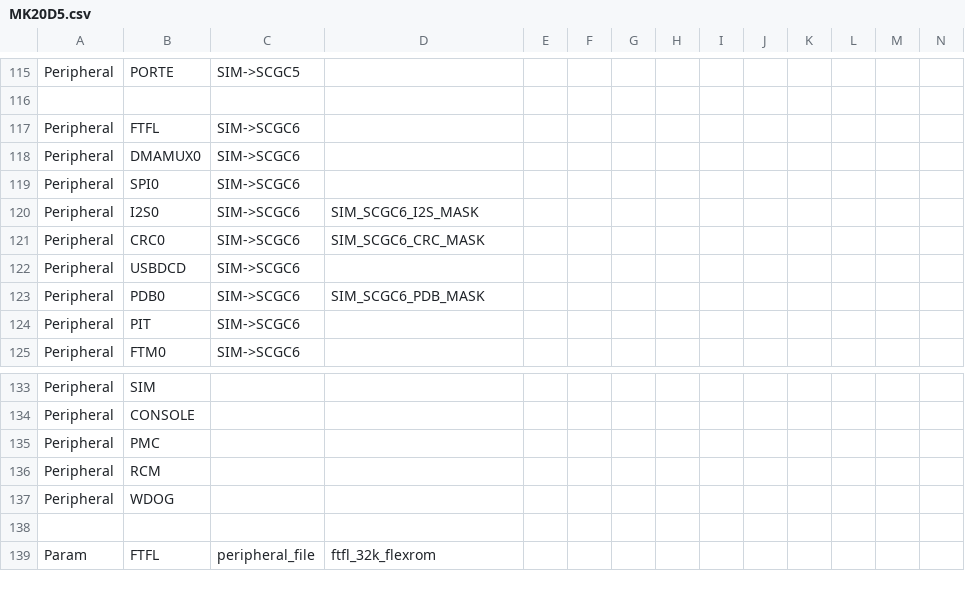
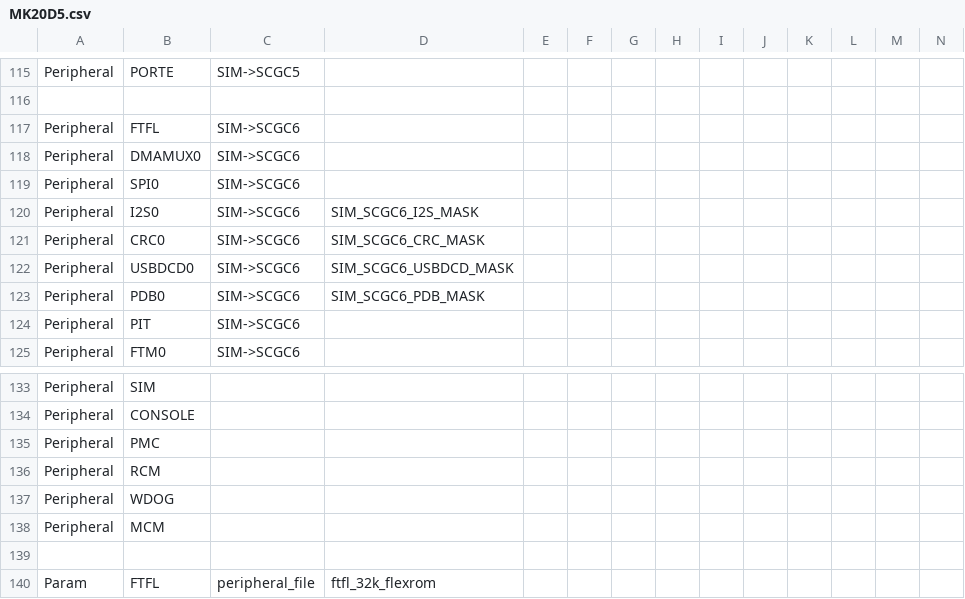
Before and after one commit to podonoghue/usbdm-eclipse-plugins, a CSV file: net.sourceforge.usbdm.deviceEditor/data/MK20D5.csv, drawn as a sheet; only a part is shown, gaps mark what is left out; rows hold the shown columns only; the diff names each change by its address in the sheet, - before the commit and + after, or states it on an @@ line.

```diff
--- a/net.sourceforge.usbdm.deviceEditor/data/MK20D5.csv
+++ b/net.sourceforge.usbdm.deviceEditor/data/MK20D5.csv
-B122: USBDCD
+B122: USBDCD0
-D122: (empty)
+D122: SIM_SCGC6_USBDCD_MASK
+row 138: Peripheral | MCM
```
Also changed, not shown: net.sourceforge.usbdm.deviceEditor/data/MK20D7.csv, net.sourceforge.usbdm.deviceEditor/data/MK22FA12.csv, 47 other files.
